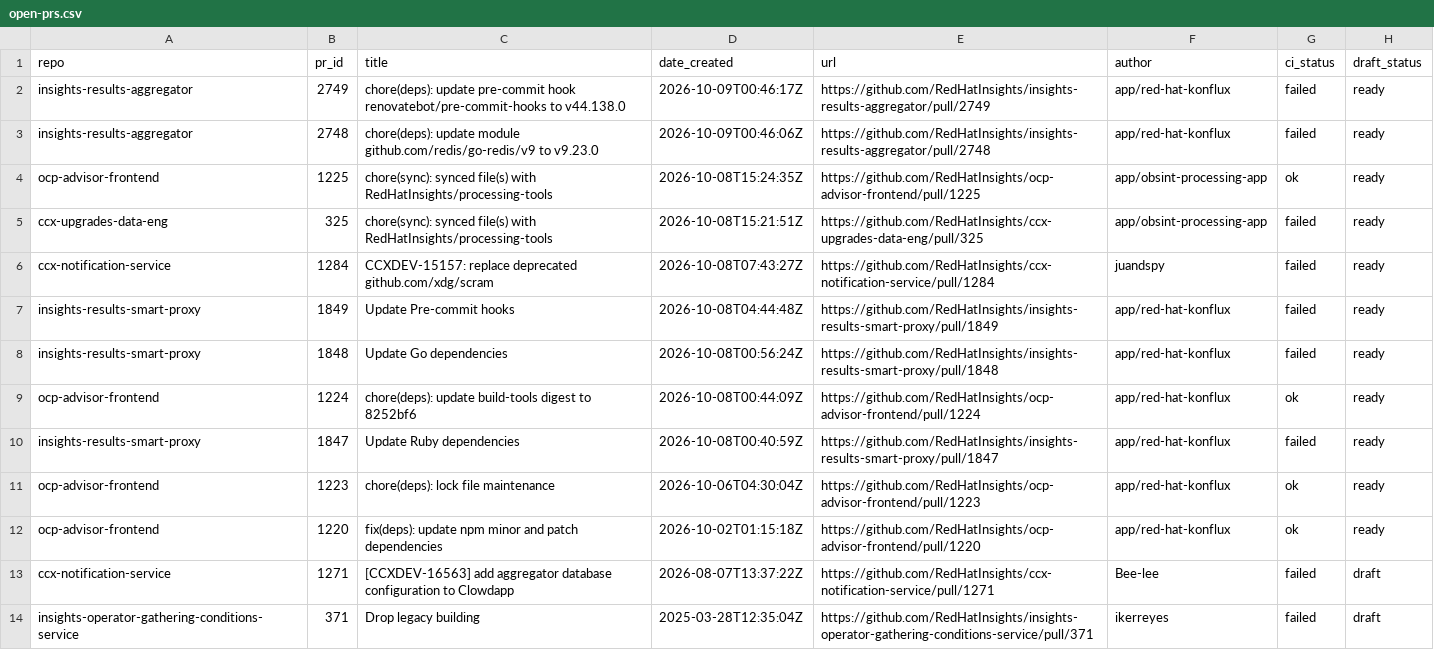
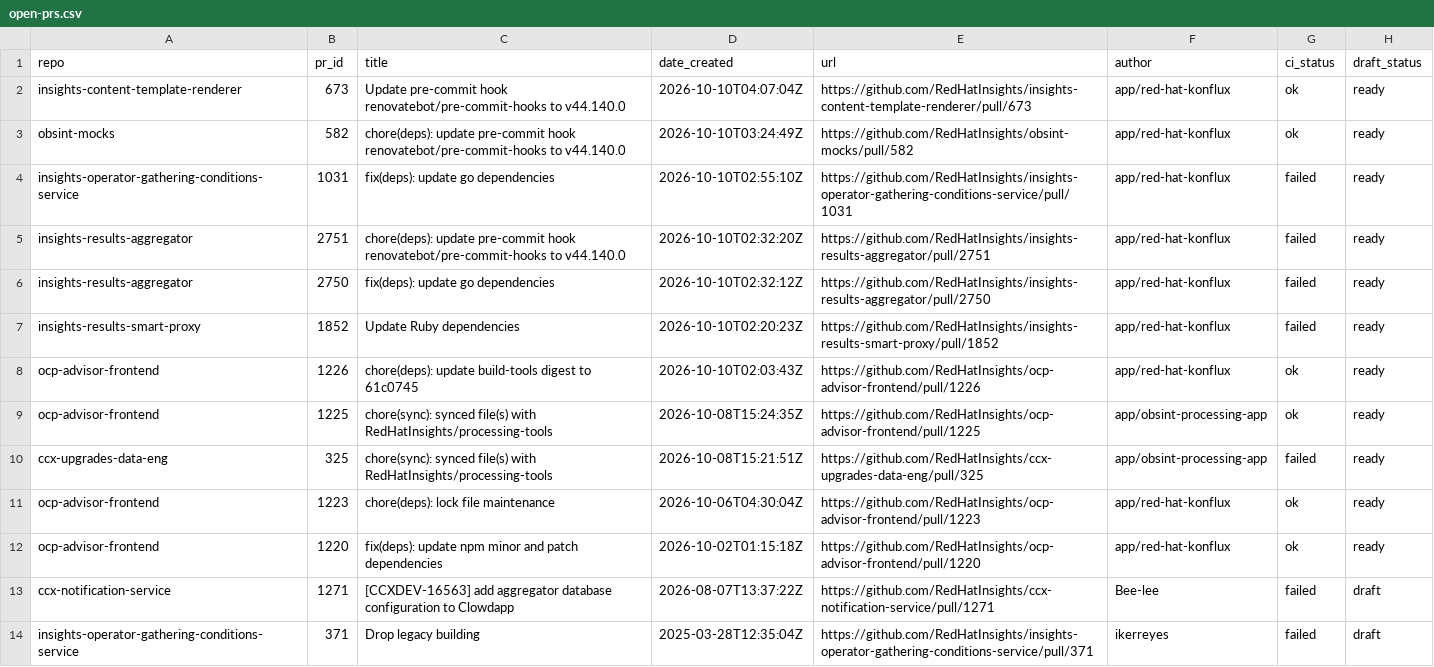
Before and after one commit to RedHatInsights/processing-tools, a CSV file: open_mr_pr/github/open-prs.csv, drawn as a sheet.

```diff
--- a/open_mr_pr/github/open-prs.csv
+++ b/open_mr_pr/github/open-prs.csv
@@ -1,11 +1,11 @@
 repo,pr_id,title,date_created,url,author,ci_status,draft_status
-insights-results-aggregator,2749,chore(deps): update pre-commit hook renovatebot/pre-commit-hooks to v44.138.0,2026-10-09T00:46:17Z,https://github.com/RedHatInsights/insights-results-aggregator/pull/2749,app/red-hat-konflux,failed,ready
-insights-results-aggregator,2748,chore(deps): update module github.com/redis/go-redis/v9 to v9.23.0,2026-10-09T00:46:06Z,https://github.com/RedHatInsights/insights-results-aggregator/pull/2748,app/red-hat-konflux,failed,ready
+insights-content-template-renderer,673,Update pre-commit hook renovatebot/pre-commit-hooks to v44.140.0,2026-10-10T04:07:04Z,https://github.com/RedHatInsights/insights-content-template-renderer/pull/673,app/red-hat-konflux,ok,ready
+obsint-mocks,582,chore(deps): update pre-commit hook renovatebot/pre-commit-hooks to v44.140.0,2026-10-10T03:24:49Z,https://github.com/RedHatInsights/obsint-mocks/pull/582,app/red-hat-konflux,ok,ready
+insights-operator-gathering-conditions-service,1031,fix(deps): update go dependencies,2026-10-10T02:55:10Z,https://github.com/RedHatInsights/insights-operator-gathering-conditions-service/pull/1031,app/red-hat-konflux,failed,ready
+insights-results-aggregator,2751,chore(deps): update pre-commit hook renovatebot/pre-commit-hooks to v44.140.0,2026-10-10T02:32:20Z,https://github.com/RedHatInsights/insights-results-aggregator/pull/2751,app/red-hat-konflux,failed,ready
+insights-results-aggregator,2750,fix(deps): update go dependencies,2026-10-10T02:32:12Z,https://github.com/RedHatInsights/insights-results-aggregator/pull/2750,app/red-hat-konflux,failed,ready
+insights-results-smart-proxy,1852,Update Ruby dependencies,2026-10-10T02:20:23Z,https://github.com/RedHatInsights/insights-results-smart-proxy/pull/1852,app/red-hat-konflux,failed,ready
+ocp-advisor-frontend,1226,chore(deps): update build-tools digest to 61c0745,2026-10-10T02:03:43Z,https://github.com/RedHatInsights/ocp-advisor-frontend/pull/1226,app/red-hat-konflux,ok,ready
 ocp-advisor-frontend,1225,chore(sync): synced file(s) with RedHatInsights/processing-tools,2026-10-08T15:24:35Z,https://github.com/RedHatInsights/ocp-advisor-frontend/pull/1225,app/obsint-processing-app,ok,ready
 ccx-upgrades-data-eng,325,chore(sync): synced file(s) with RedHatInsights/processing-tools,2026-10-08T15:21:51Z,https://github.com/RedHatInsights/ccx-upgrades-data-eng/pull/325,app/obsint-processing-app,failed,ready
-ccx-notification-service,1284,CCXDEV-15157: replace deprecated github.com/xdg/scram,2026-10-08T07:43:27Z,https://github.com/RedHatInsights/ccx-notification-service/pull/1284,juandspy,failed,ready
-insights-results-smart-proxy,1849,Update Pre-commit hooks,2026-10-08T04:44:48Z,https://github.com/RedHatInsights/insights-results-smart-proxy/pull/1849,app/red-hat-konflux,failed,ready
-insights-results-smart-proxy,1848,Update Go dependencies,2026-10-08T00:56:24Z,https://github.com/RedHatInsights/insights-results-smart-proxy/pull/1848,app/red-hat-konflux,failed,ready
-ocp-advisor-frontend,1224,chore(deps): update build-tools digest to 8252bf6,2026-10-08T00:44:09Z,https://github.com/RedHatInsights/ocp-advisor-frontend/pull/1224,app/red-hat-konflux,ok,ready
-insights-results-smart-proxy,1847,Update Ruby dependencies,2026-10-08T00:40:59Z,https://github.com/RedHatInsights/insights-results-smart-proxy/pull/1847,app/red-hat-konflux,failed,ready
 ocp-advisor-frontend,1223,chore(deps): lock file maintenance,2026-10-06T04:30:04Z,https://github.com/RedHatInsights/ocp-advisor-frontend/pull/1223,app/red-hat-konflux,ok,ready
```
Also changed, not shown: 3 other files.
